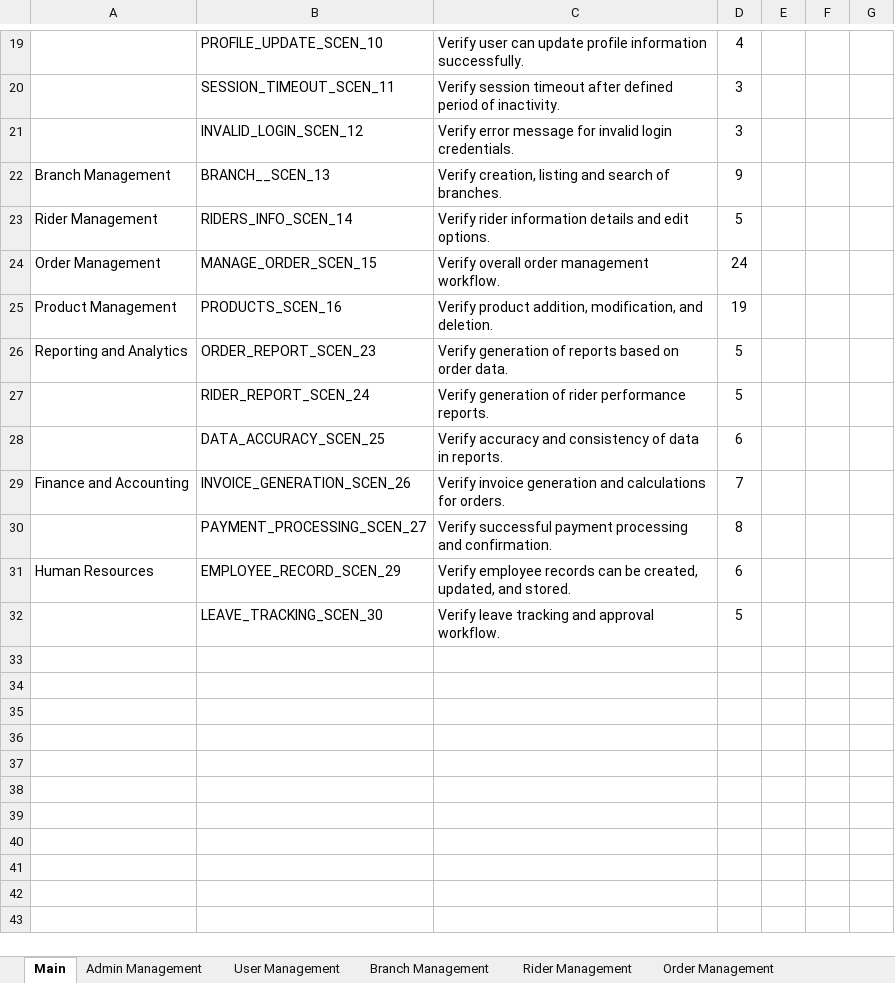
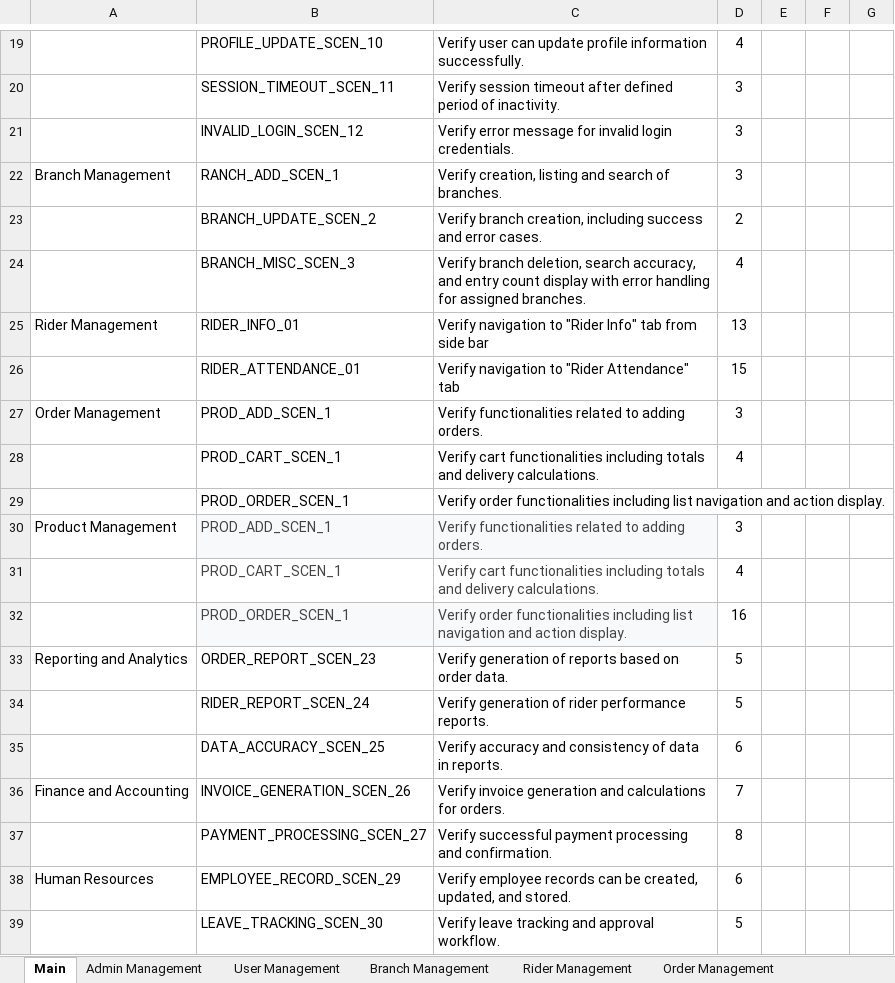
Before and after one commit to Tayyab0101/Manual-Testing-Projects, an Excel workbook: RMS Project/TCs - Project Anaar.xlsx, sheet Main, drawn as a sheet; only a part is shown, gaps mark what is left out; values as stored, in another font and other column widths than the file's, no borders; charts and pictures and table styles not drawn; addresses are those after the commit; the diff names each change by its address in the sheet, - before the commit and + after, or states it on an @@ line.

```diff
--- a/RMS Project/TCs - Project Anaar.xlsx (sheet Main)
+++ b/RMS Project/TCs - Project Anaar.xlsx (sheet Main)
-B22: BRANCH__SCEN_13
+B22: RANCH_ADD_SCEN_1
-D22: 9
+D22: 3
+row 23:  | BRANCH_UPDATE_SCEN_2 | Verify branch creation, including success and error cases. | 2
+row 24:  | BRANCH_MISC_SCEN_3 | Verify branch deletion, search accuracy, and entry count display with error handling for assigned branches. | 4
-B25: RIDERS_INFO_SCEN_14
+B25: RIDER_INFO_01
-C25: Verify rider information details and edit options.
+C25: Verify navigation to "Rider Info" tab from side bar
-D25: 5
+D25: 13
+row 26:  | RIDER_ATTENDANCE_01 | Verify navigation to "Rider Attendance" tab | 15
-B27: MANAGE_ORDER_SCEN_15
+B27: PROD_ADD_SCEN_1
-C27: Verify overall order management workflow.
+C27: Verify functionalities related to adding orders.
-D27: 24
+D27: 3
+row 28:  | PROD_CART_SCEN_1 | Verify cart functionalities including totals and delivery calculations. | 4
+row 29:  | PROD_ORDER_SCEN_1 | Verify order functionalities including list navigation and action display.
-B30: PRODUCTS_SCEN_16
+B30: PROD_ADD_SCEN_1
@@ B30:C30 fill: none → #F8F9FA, text colour: black → #434343 @@
-C30: Verify product addition, modification, and deletion.
+C30: Verify functionalities related to adding orders.
-D30: 19
+D30: 3
+row 31:  | PROD_CART_SCEN_1 | Verify cart functionalities including totals and delivery calculations. | 4
+row 32:  | PROD_ORDER_SCEN_1 | Verify order functionalities including list navigation and action display. | 16
```
Also changed, not shown: sheet Rider Management, sheet Branch Management, sheet Order Management, sheet Admin Management, other sheet tabs, charts or pictures.
